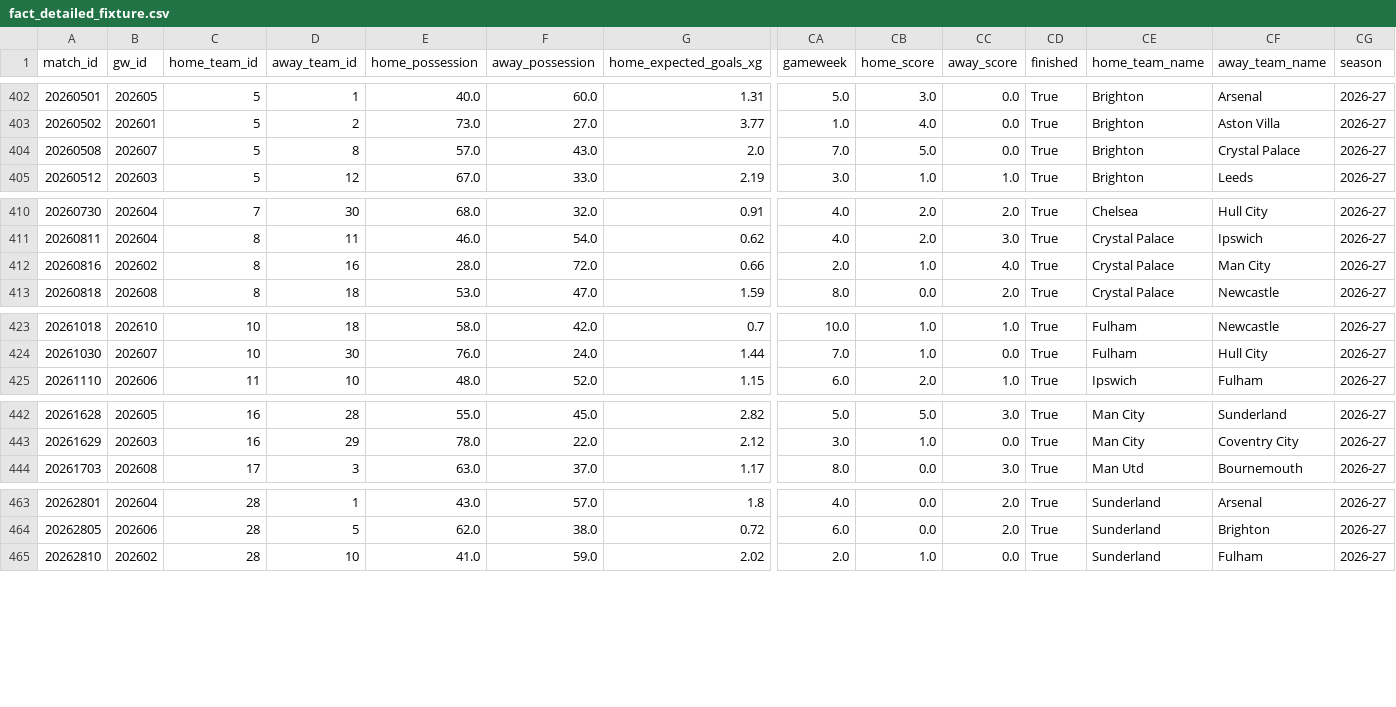
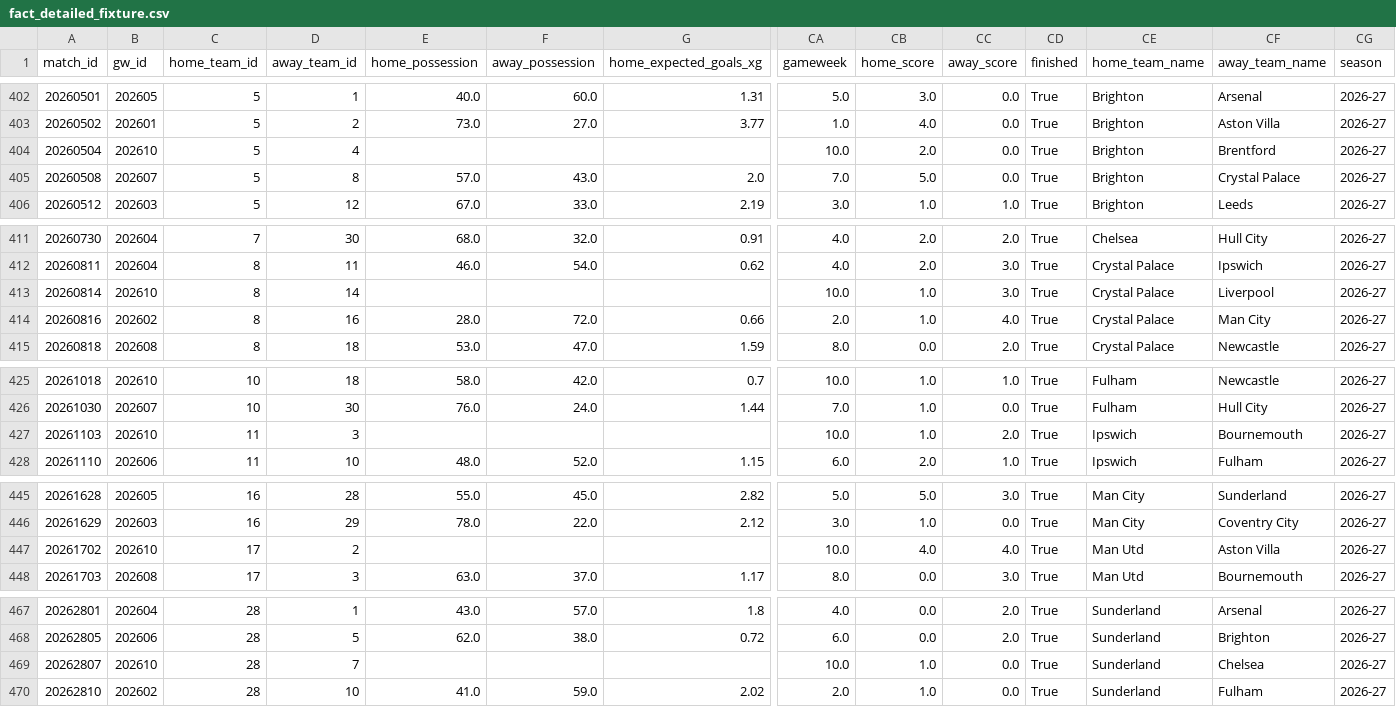
Before and after one commit to FabianMyrvang/FPL-Analytics, a CSV file: FPL_DATA/fact_detailed_fixture.csv, drawn as a sheet; only a part is shown, gaps mark what is left out; rows hold the shown columns only; the diff names each change by its address in the sheet, - before the commit and + after, or states it on an @@ line.

```diff
--- a/FPL_DATA/fact_detailed_fixture.csv
+++ b/FPL_DATA/fact_detailed_fixture.csv
+row 404: 20260504 | 202610 | 5 | 4 |  |  |  | 10.0 | 2.0 | 0.0 | True | Brighton | Brentford | 2026-27
+row 413: 20260814 | 202610 | 8 | 14 |  |  |  | 10.0 | 1.0 | 3.0 | True | Crystal Palace | Liverpool | 2026-27
+row 427: 20261103 | 202610 | 11 | 3 |  |  |  | 10.0 | 1.0 | 2.0 | True | Ipswich | Bournemouth | 2026-27
+row 447: 20261702 | 202610 | 17 | 2 |  |  |  | 10.0 | 4.0 | 4.0 | True | Man Utd | Aston Villa | 2026-27
+row 469: 20262807 | 202610 | 28 | 7 |  |  |  | 10.0 | 1.0 | 0.0 | True | Sunderland | Chelsea | 2026-27
```
Also changed, not shown: FPL_DATA/fact_fpl_fixture.csv, 1 other file.
